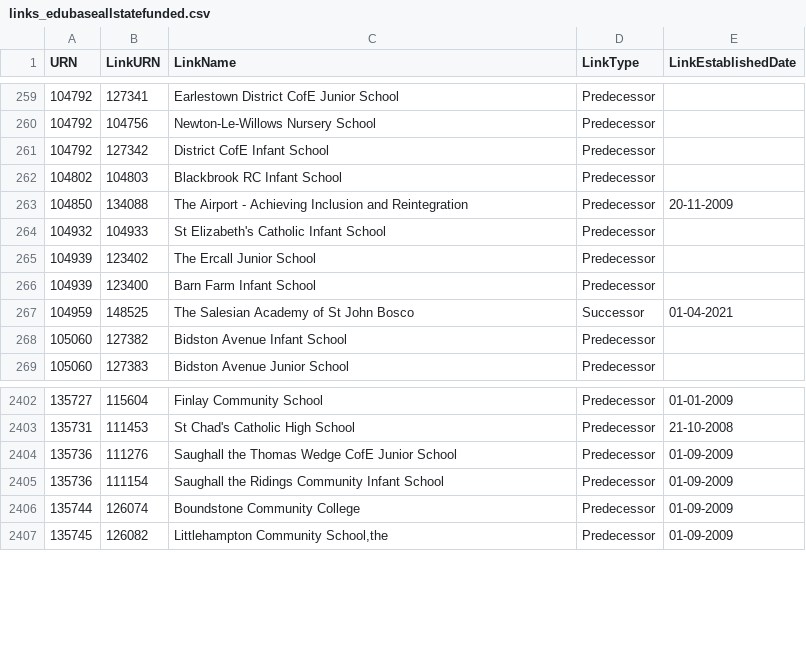
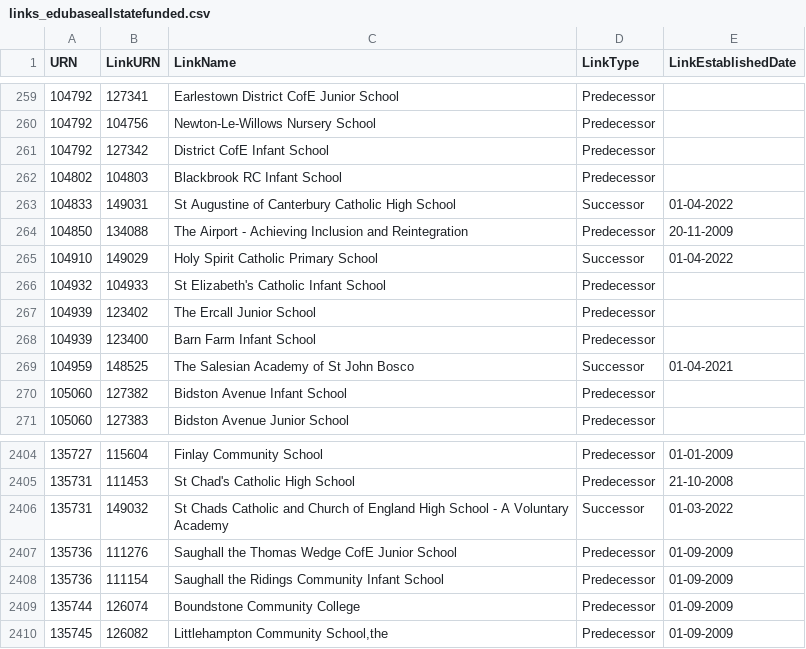
Before and after one commit to aircury/public-uk-education-data, a CSV file: edubase/state-funded/links_edubaseallstatefunded.csv, drawn as a sheet; only a part is shown, gaps mark what is left out.

Commit message:
[Cron] Updated Edubase

```diff
--- a/edubase/state-funded/links_edubaseallstatefunded.csv
+++ b/edubase/state-funded/links_edubaseallstatefunded.csv
@@ -262,3 +262,5 @@
 104802,104803,"Blackbrook RC Infant School","Predecessor",""
+104833,149031,"St Augustine of Canterbury Catholic High School","Successor","01-04-2022"
 104850,134088,"The Airport - Achieving Inclusion and Reintegration","Predecessor","20-11-2009"
+104910,149029,"Holy Spirit Catholic Primary School","Successor","01-04-2022"
 104932,104933,"St Elizabeth's Catholic Infant School","Predecessor",""
@@ -2403,2 +2405,3 @@
 135731,111453,"St Chad's Catholic High School","Predecessor","21-10-2008"
+135731,149032,"St Chads Catholic and Church of England High School -  A Voluntary Academy","Successor","01-03-2022"
 135736,111276,"Saughall the Thomas Wedge CofE Junior School","Predecessor","01-09-2009"
```
Also changed, not shown: 4 other files.
